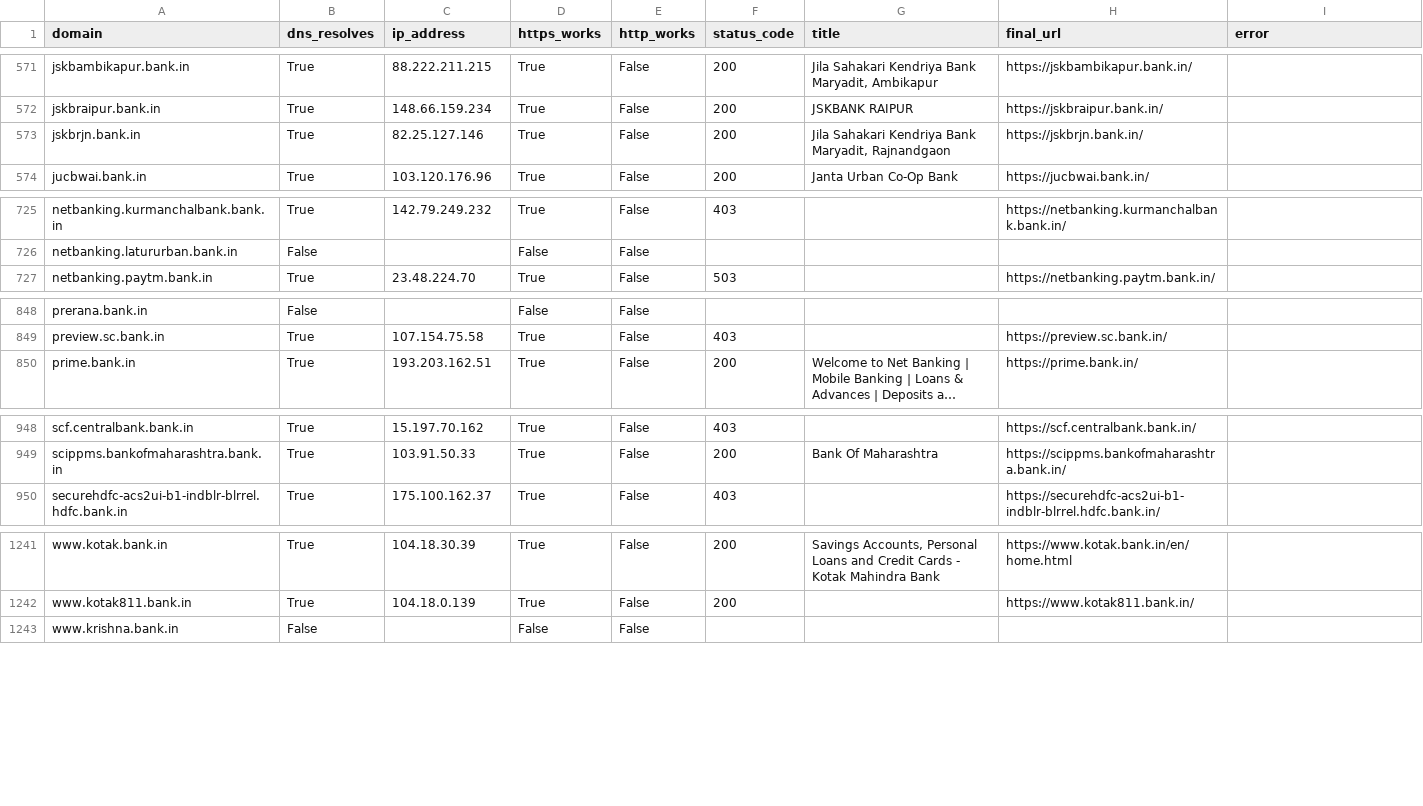
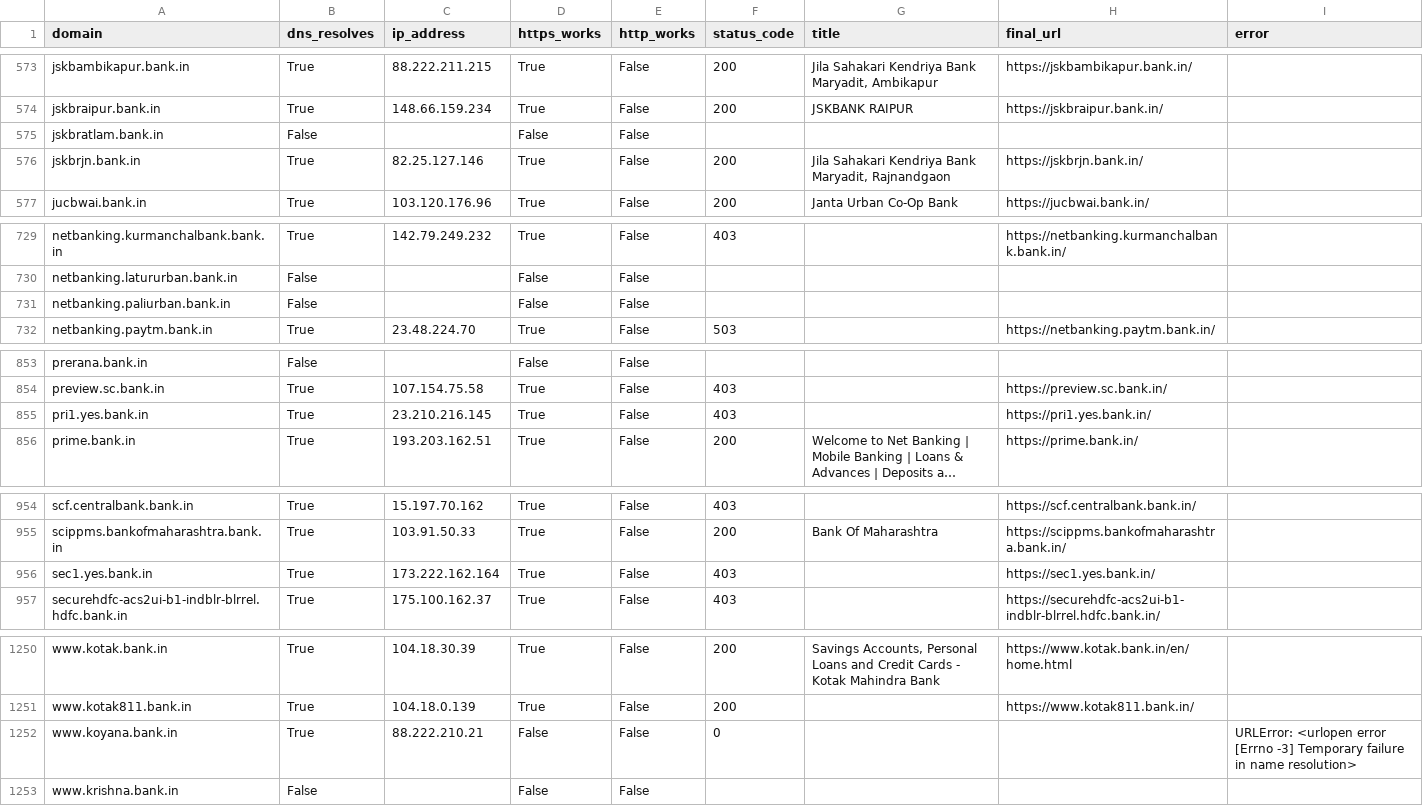
Before and after one commit to CCAgentOrg/bank-in-domains, a CSV file: data/bank_domains_status.csv, drawn as a sheet; only a part is shown, gaps mark what is left out; long unchanged cells end in …; the diff covers the shown part only; the diff names each change by its address in the sheet, - before the commit and + after, or states it on an @@ line.

```diff
--- a/data/bank_domains_status.csv
+++ b/data/bank_domains_status.csv
+row 575: jskbratlam.bank.in | False |  | False | False
+row 731: netbanking.paliurban.bank.in | False |  | False | False
+row 855: pri1.yes.bank.in | True | 23.210.216.145 | True | False | 403 |  | https://pri1.yes.bank.in/
+row 956: sec1.yes.bank.in | True | 173.222.162.164 | True | False | 403 |  | https://sec1.yes.bank.in/
+row 1252: www.koyana.bank.in | True | 88.222.210.21 | False | False | 0 |  |  | URLError: <urlopen error [Errno -3] Temporary failure in name resolution>
```
Also changed, not shown: 6 added rows elsewhere in this file, 1 other file.
